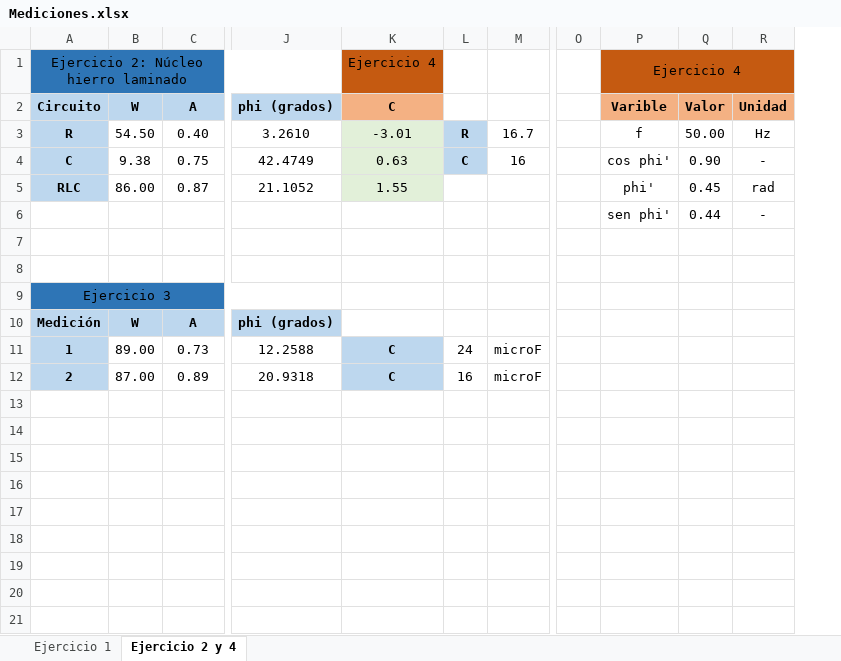
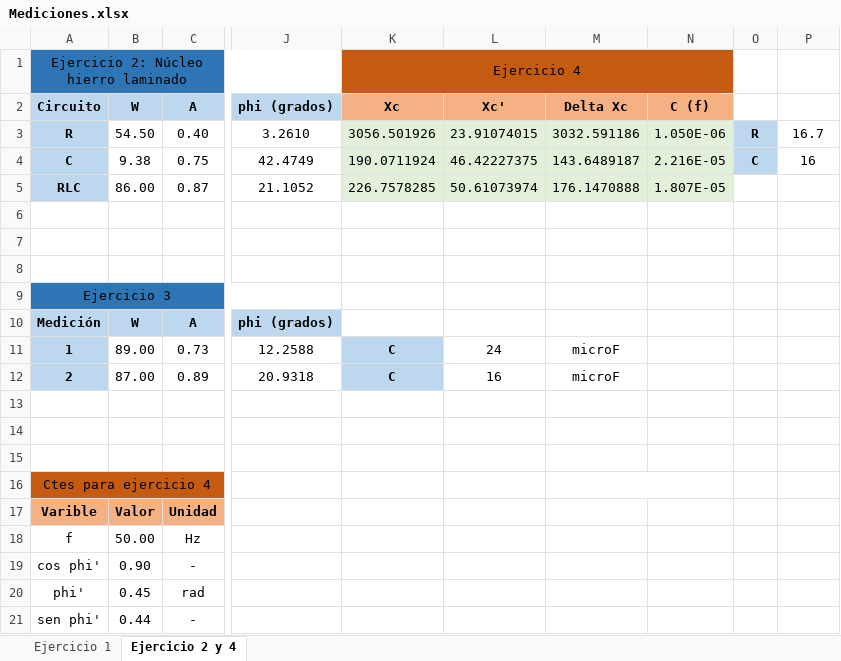
Before and after one commit to tlondero/TP3-Electro, an Excel workbook: Mediciones.xlsx, sheet Ejercicio 2 y 4, drawn as a sheet; only a part is shown, gaps mark what is left out; values as stored, in another font and other column widths than the file's, no borders; removed rows and columns are numbered as before the commit, all else as after; rows hold the shown columns only; the diff names each change by its address in the sheet, - before the commit and + after, or states it on an @@ line.

```diff
--- a/Mediciones.xlsx (sheet Ejercicio 2 y 4)
+++ b/Mediciones.xlsx (sheet Ejercicio 2 y 4)
+column L (Xc'), rows 3-12: 23.91074015 | 46.42227375 | 50.61073974 |  |  |  |  |  | 24 | 16
+column M (Delta Xc), rows 3-12: 3032.591186 | 143.6489187 | 176.1470888 |  |  |  |  |  | microF | microF
+column N (C (f)), rows 3-5: 1.050E-06 | 2.216E-05 | 1.807E-05
-column O, empty
-column P (Varible), row 1: Ejercicio 4; rows 3-6: f | cos phi' | phi' | sen phi'
-column Q (Valor), rows 3-6: 50.00 | 0.90 | 0.45 | 0.44
-column R (Unidad), rows 3-6: Hz | - | rad | -
+K1:N1 merged
-K2: C
+K2: Xc
-K3 (Xc): -3.01
+K3 (Xc): 3056.501926
-K4 (Xc): 0.63
+K4 (Xc): 190.0711924
-K5 (Xc): 1.55
+K5 (Xc): 226.7578285
-row 6:  |  |  |  |  |  |  |  | sen phi' | 0.44 | -
+row 6: (empty)
-O11: 24
+O11: (empty)
-P11:P12: microF
+P11:P12: (empty)
-O12: 16
+O12: (empty)
+row 13: (empty)
+row 14: (empty)
+row 15: (empty)
+row 16: Ctes para ejercicio 4
+row 17: Varible | Valor | Unidad
+row 18: f | 50.00 | Hz
+row 19: cos phi' | 0.90 | -
+row 20: phi' | 0.45 | rad
+row 21: sen phi' | 0.44 | -
```
Also changed, not shown: 2 other files.
